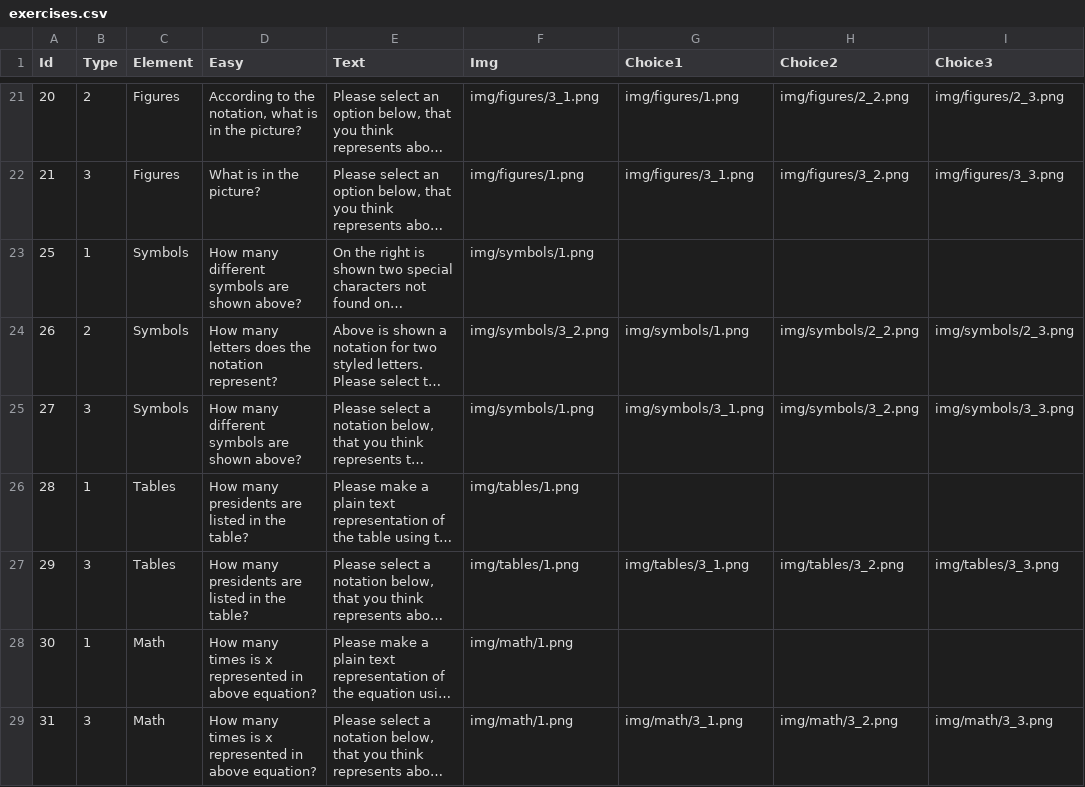
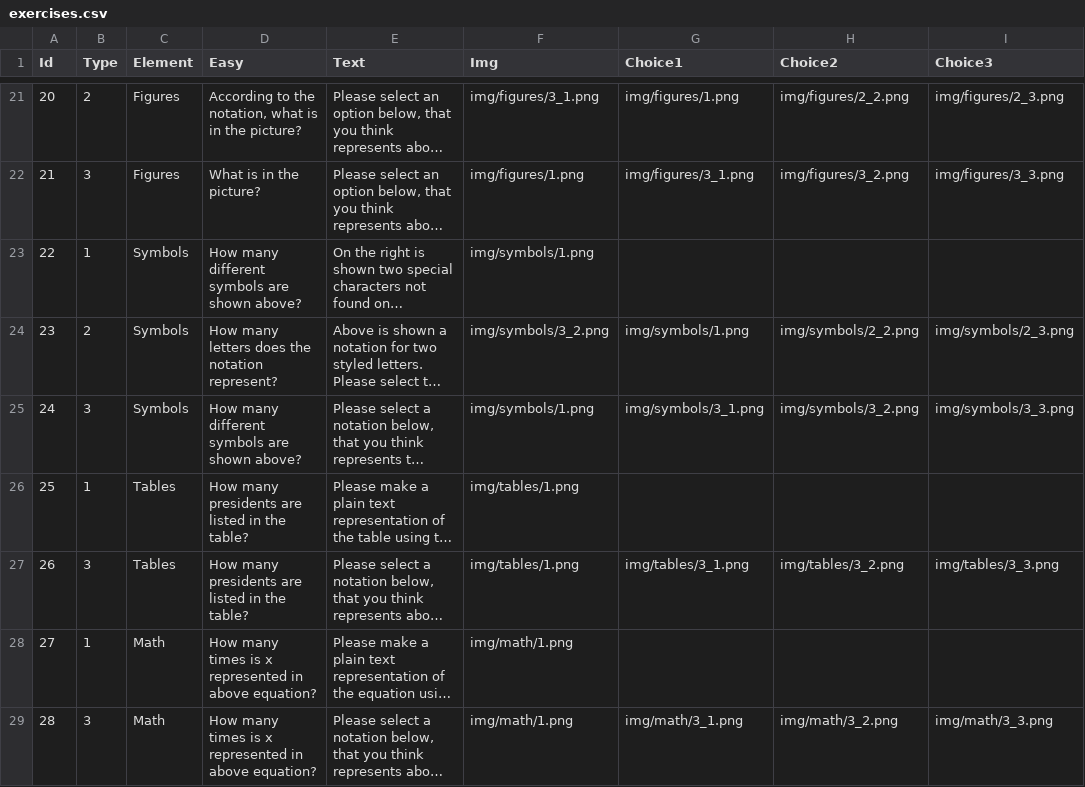
Before and after one commit to mikkeloscar/plastix-crowdsource, a CSV file: exercises/exercises.csv, drawn as a sheet; only a part is shown, gaps mark what is left out; long unchanged cells end in …; the diff names each change by its address in the sheet, - before the commit and + after, or states it on an @@ line.

Commit message:
increment numbers

```diff
--- a/exercises/exercises.csv
+++ b/exercises/exercises.csv
-A23 (Id): 25
+A23 (Id): 22
-A24 (Id): 26
+A24 (Id): 23
-A25 (Id): 27
+A25 (Id): 24
-A26 (Id): 28
+A26 (Id): 25
-A27 (Id): 29
+A27 (Id): 26
-A28 (Id): 30
+A28 (Id): 27
-A29 (Id): 31
+A29 (Id): 28
```
